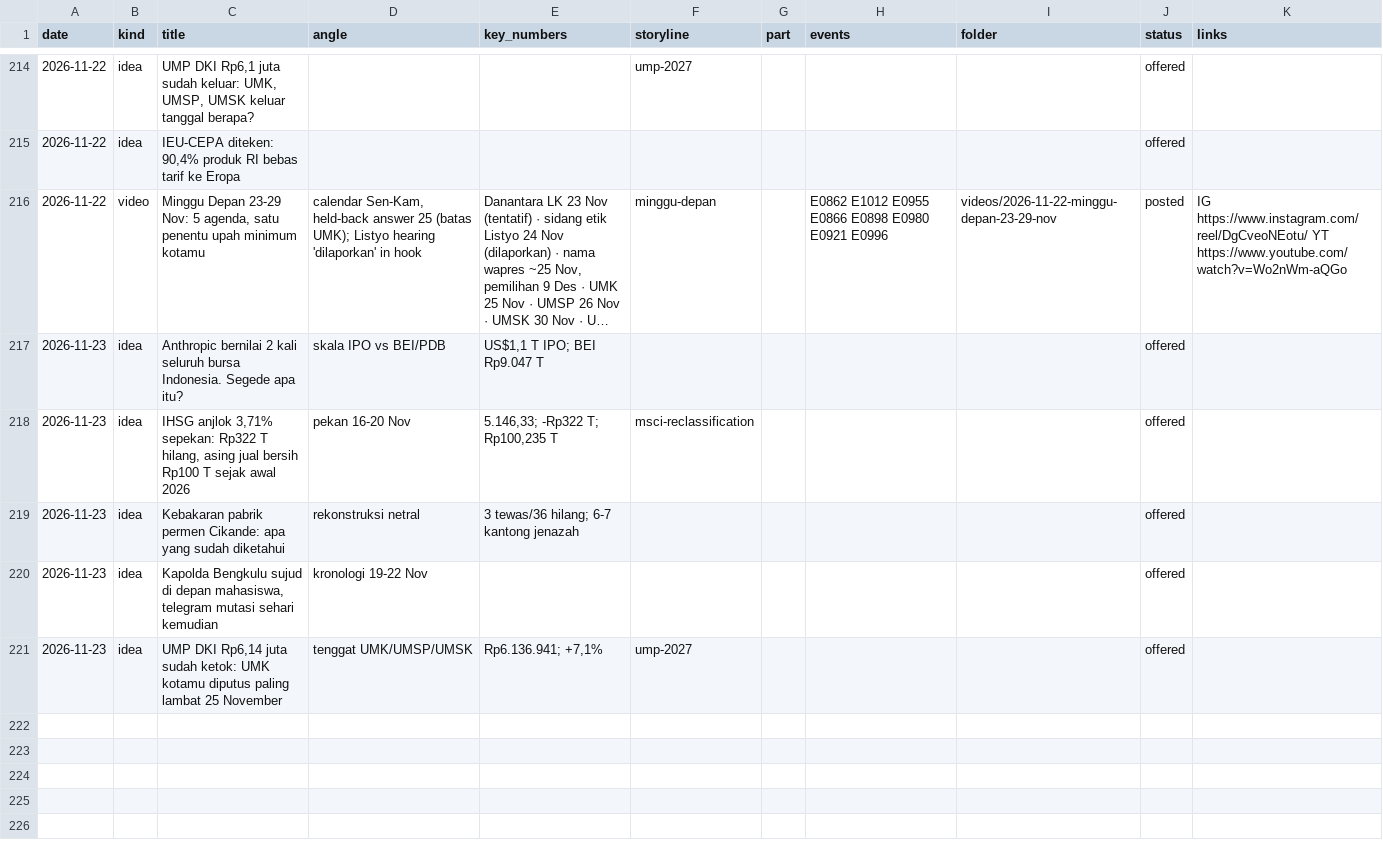
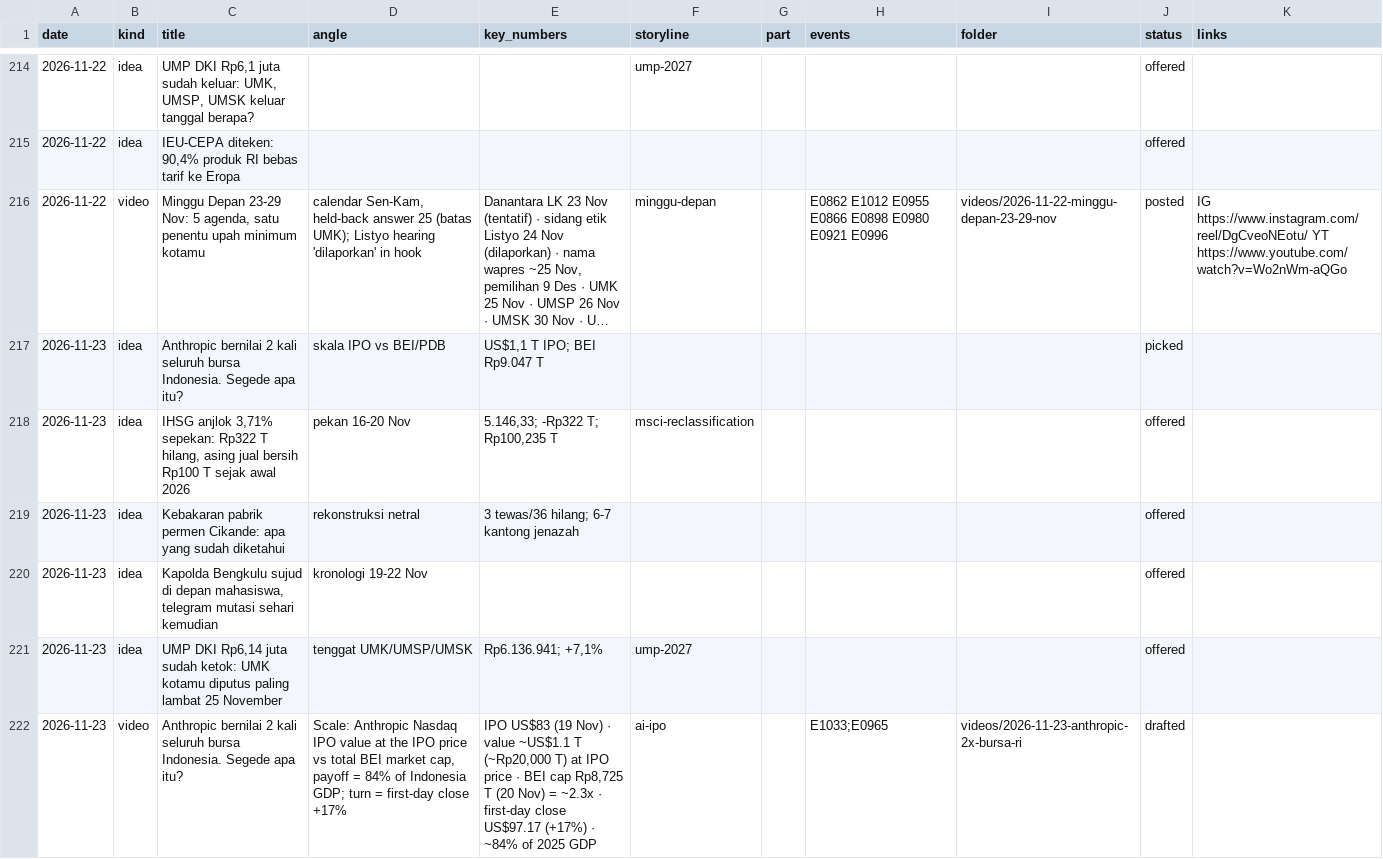
Before and after one commit to psatyadarma/explainer-studio, a CSV file: accounts/rangkumindong/knowledge/covered.csv, drawn as a sheet; only a part is shown, gaps mark what is left out; long unchanged cells end in …; the diff names each change by its address in the sheet, - before the commit and + after, or states it on an @@ line.

```diff
--- a/accounts/rangkumindong/knowledge/covered.csv
+++ b/accounts/rangkumindong/knowledge/covered.csv
-J217 (status): offered
+J217 (status): picked
+row 222: 2026-11-23 | video | Anthropic bernilai 2 kali seluruh bursa Indonesia. Segede apa itu? | Scale: Anthropic Nasdaq IPO value at the IPO price vs total BEI market cap, payoff = 84% of Indonesia GDP; turn = first-day close +17% | IPO US$83 (19 Nov) · value ~US$1.1 T (~Rp20,000 T) at IPO price · BEI cap Rp8,725 T (20 Nov) = ~2.3x · first-day close US$97.17 (+17%) · ~84% of 2025 GDP | ai-ipo |  | E1033;E0965 | videos/2026-11-23-anthropic-2x-bursa-ri | drafted
```
Also changed, not shown: 56 other files.
